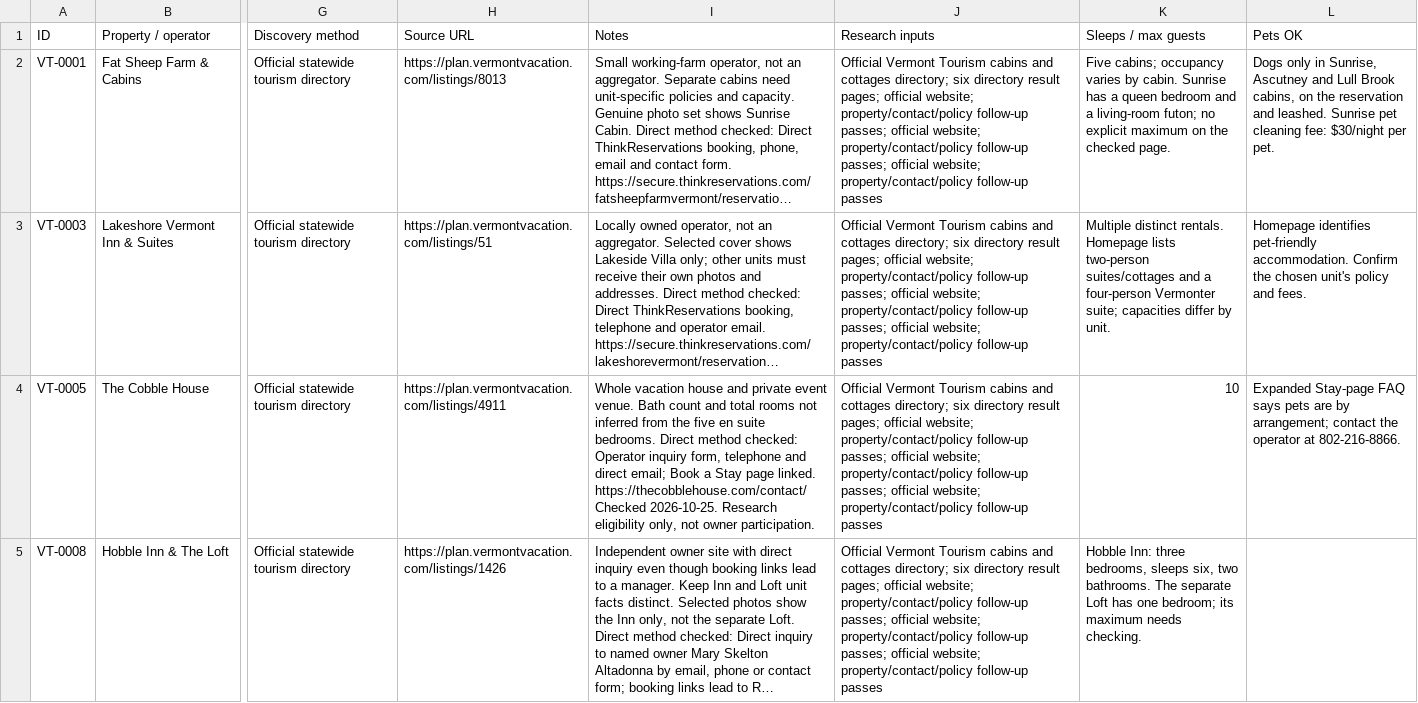
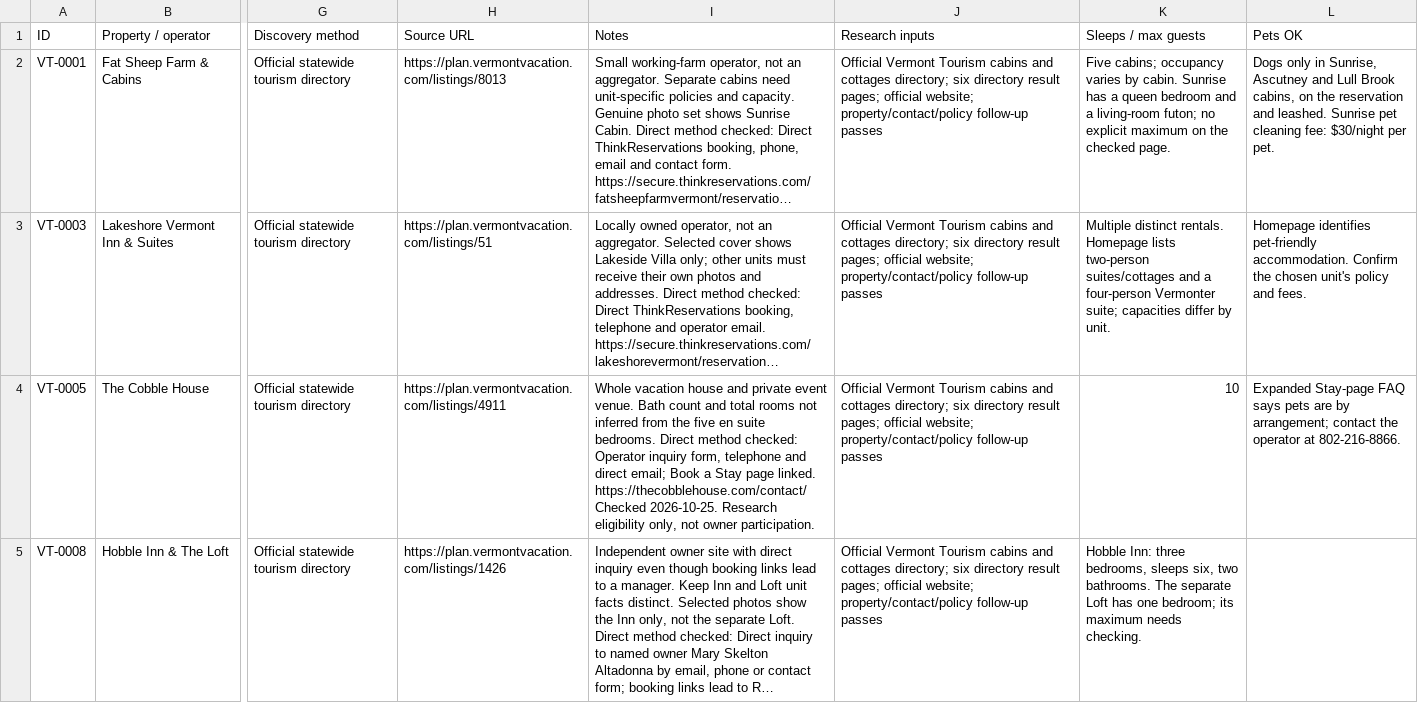
Before and after one commit to liza-bam/pleasant-street-dev, a CSV file: data/sources/vermont/vermont_approved.csv, drawn as a sheet; only a part is shown, gaps mark what is left out; long unchanged cells end in …; the diff covers the shown part only; the diff names each change by its address in the sheet, - before the commit and + after, or states it on an @@ line.

```diff
--- a/data/sources/vermont/vermont_approved.csv
+++ b/data/sources/vermont/vermont_approved.csv
-J2:J5 (Research inputs): …property/contact/policy follow-up passes; official website; property/contact/policy follow-up passes; official website; property/contact/policy follow-up passes
+J2:J5 (Research inputs): …property/contact/policy follow-up passes
```
Also changed, not shown: 4 edited cells elsewhere in this file, data/sources/vermont/vermont_candidates.csv, data/sources/vermont/vermont_independent_rental_websites.csv, 4 other files.
